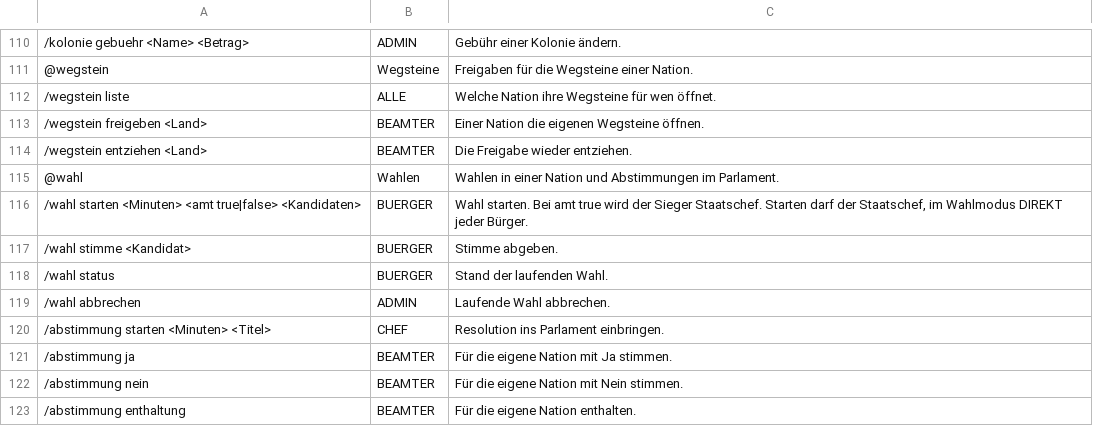
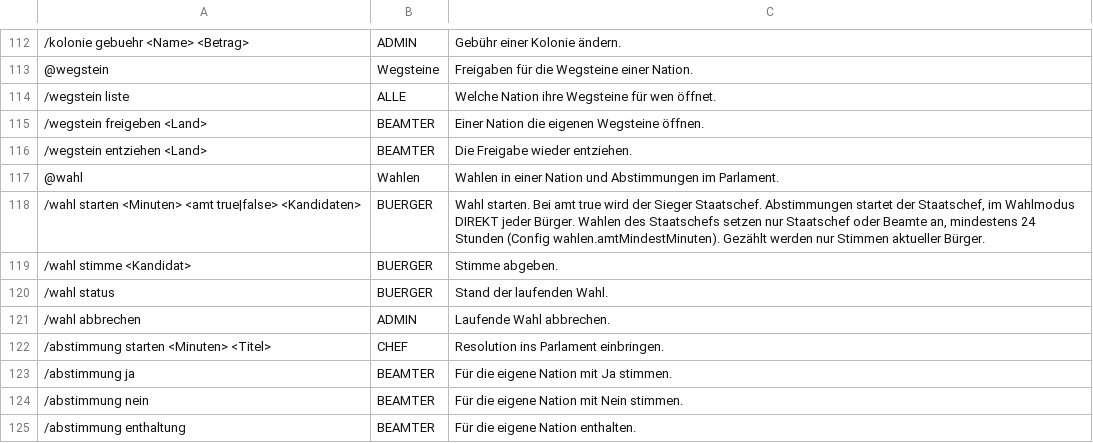
Before and after one commit to NiklasM-foss/Crowns-and-Cannons-Core, a TSV file: src/main/resources/crownscore/commands.tsv, drawn as a sheet; only a part is shown, gaps mark what is left out; the diff covers the shown part only.

```diff
--- a/src/main/resources/crownscore/commands.tsv
+++ b/src/main/resources/crownscore/commands.tsv
@@ -115,3 +117,3 @@
 @wahl	Wahlen	Wahlen in einer Nation und Abstimmungen im Parlament.
-/wahl starten <Minuten> <amt true|false> <Kandidaten>	BUERGER	Wahl starten. Bei amt true wird der Sieger Staatschef. Starten darf der Staatschef, im Wahlmodus DIREKT jeder Bürger.
+/wahl starten <Minuten> <amt true|false> <Kandidaten>	BUERGER	Wahl starten. Bei amt true wird der Sieger Staatschef. Abstimmungen startet der Staatschef, im Wahlmodus DIREKT jeder Bürger. Wahlen des Staatschefs setzen nur Staatschef oder Beamte an, mindestens 24 Stunden (Config wahlen.amtMindestMinuten). Gezählt werden nur Stimmen aktueller Bürger.
 /wahl stimme <Kandidat>	BUERGER	Stimme abgeben.
```
Also changed, not shown: 5 added rows and 4 edited cells elsewhere in this file, 34 other files.
